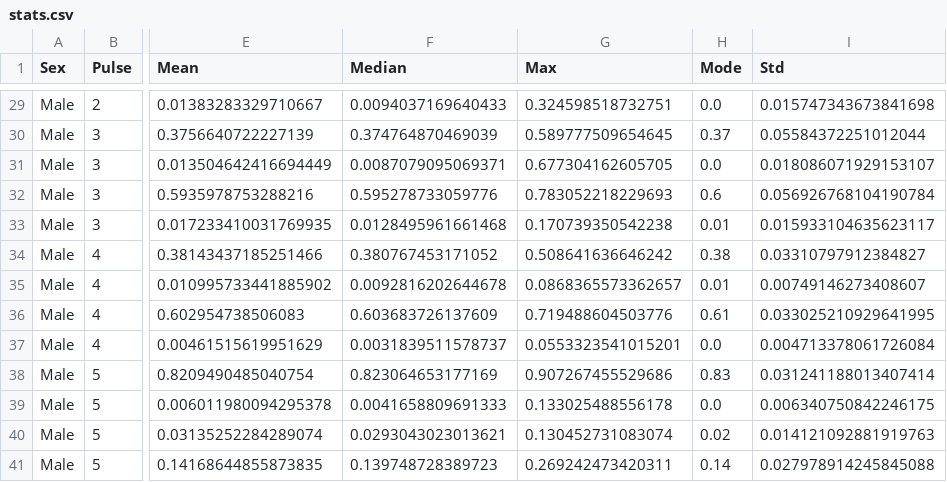
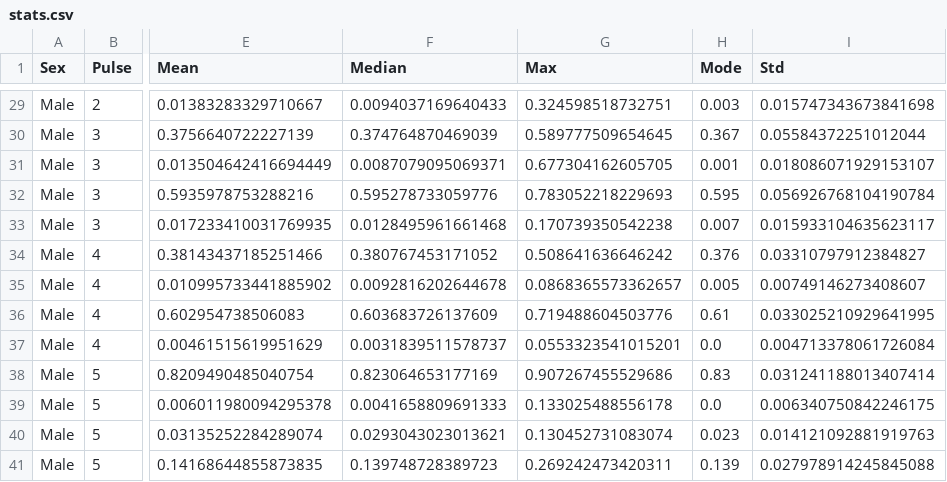
Before and after one commit to p-baptista/ancestralities-graphs, a CSV file: stats.csv, drawn as a sheet; only a part is shown, gaps mark what is left out; the diff covers the shown part only; the diff names each change by its address in the sheet, - before the commit and + after, or states it on an @@ line.

```diff
--- a/stats.csv
+++ b/stats.csv
-H29 (Mode): 0.0
+H29 (Mode): 0.003
-H30 (Mode): 0.37
+H30 (Mode): 0.367
-H31 (Mode): 0.0
+H31 (Mode): 0.001
-H32 (Mode): 0.6
+H32 (Mode): 0.595
-H33 (Mode): 0.01
+H33 (Mode): 0.007
-H34 (Mode): 0.38
+H34 (Mode): 0.376
-H35 (Mode): 0.01
+H35 (Mode): 0.005
-H40 (Mode): 0.02
+H40 (Mode): 0.023
-H41 (Mode): 0.14
+H41 (Mode): 0.139
```
Also changed, not shown: 22 edited cells elsewhere in this file, 5 other files.
